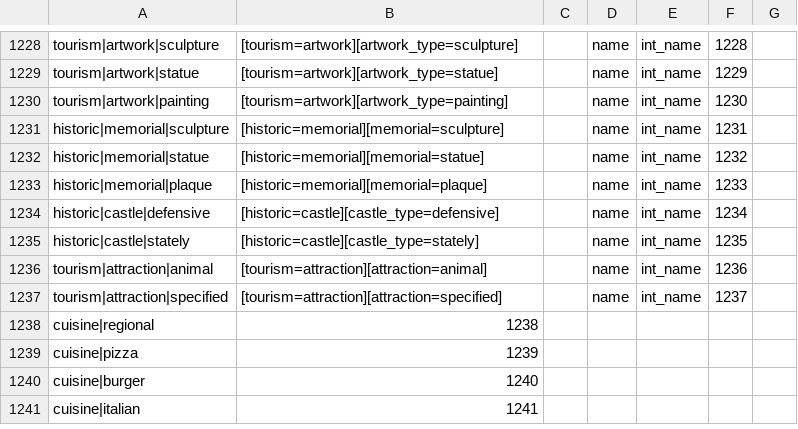
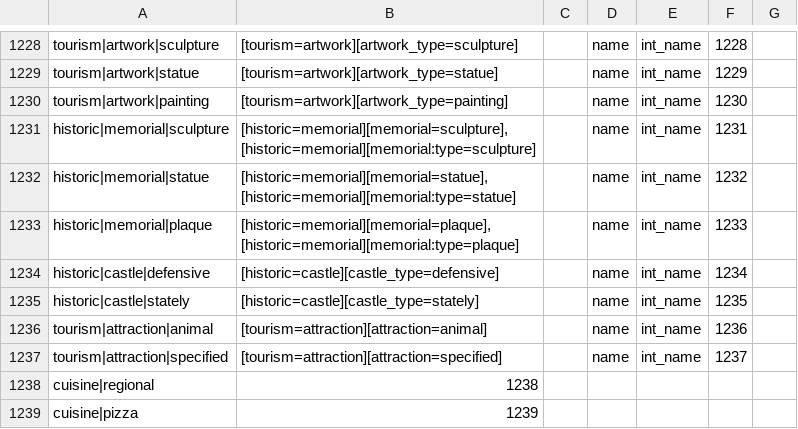
Before and after one commit to mapsme/omim, a CSV file: data/mapcss-mapping.csv, drawn as a sheet; only a part is shown, gaps mark what is left out; the shorter side is filled out with more unchanged rows.

Commit message:
[mapcss] Add selectors for historic=memorial type.

```diff
--- a/data/mapcss-mapping.csv
+++ b/data/mapcss-mapping.csv
@@ -1230,5 +1230,5 @@ tourism|artwork|statue;[tourism=artwork][artwork_type=statue];;name;int_name;122
 tourism|artwork|painting;[tourism=artwork][artwork_type=painting];;name;int_name;1230;
-historic|memorial|sculpture;[historic=memorial][memorial=sculpture];;name;int_name;1231;
-historic|memorial|statue;[historic=memorial][memorial=statue];;name;int_name;1232;
-historic|memorial|plaque;[historic=memorial][memorial=plaque];;name;int_name;1233;
+historic|memorial|sculpture;[historic=memorial][memorial=sculpture],[historic=memorial][memorial:type=sculpture];;name;int_name;1231;
+historic|memorial|statue;[historic=memorial][memorial=statue],[historic=memorial][memorial:type=statue];;name;int_name;1232;
+historic|memorial|plaque;[historic=memorial][memorial=plaque],[historic=memorial][memorial:type=plaque];;name;int_name;1233;
 historic|castle|defensive;[historic=castle][castle_type=defensive];;name;int_name;1234;
```
